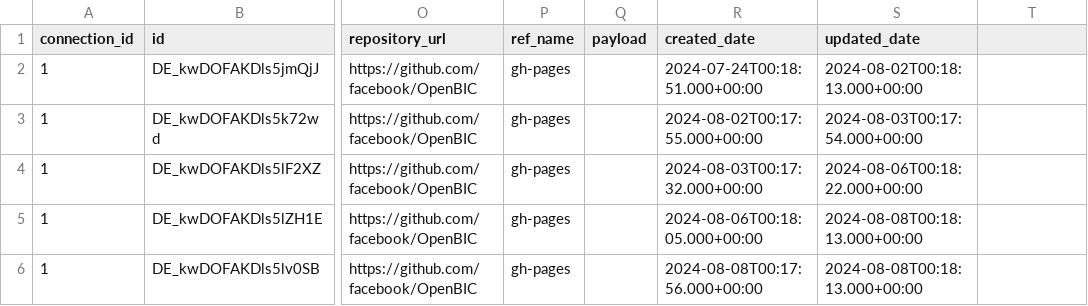
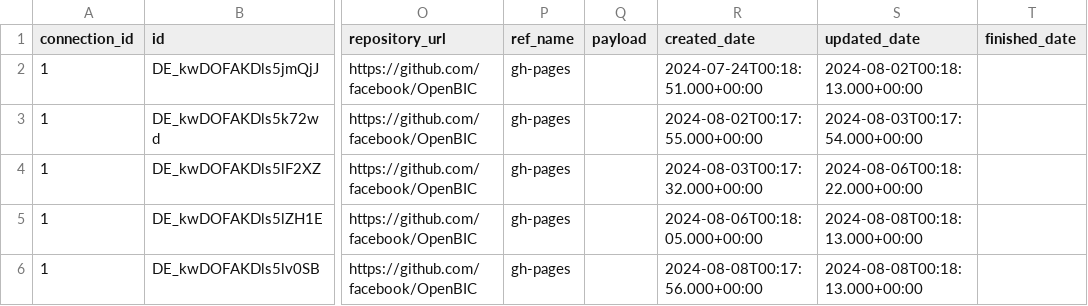
Before and after one commit to apache/incubator-devlake, a CSV file: backend/plugins/github_graphql/e2e/snapshot_tables/_tool_github_deployments.csv, drawn as a sheet; only a part is shown, gaps mark what is left out; the diff names each change by its address in the sheet, - before the commit and + after, or states it on an @@ line.

Commit message:
test(github_graphql): update e2e snapshots for deployment finished date and duration
Introduce adjustments to existing e2e tests to validate backward
compatibility after adding deployment finished date and duration
calculation logic.

Add `deployment_finished_date` field to `_tool_github_deployments.csv`
and `duration_seconds` field to `cicd_deployments.csv`.

Ensure historical data remains compatible with the updated behavior.

```diff
--- a/backend/plugins/github_graphql/e2e/snapshot_tables/_tool_github_deployments.csv
+++ b/backend/plugins/github_graphql/e2e/snapshot_tables/_tool_github_deployments.csv
-T1: (empty)
+T1: finished_date
```
Also changed, not shown: backend/plugins/github_graphql/e2e/snapshot_tables/cicd_deployments.csv, 1 other file.
